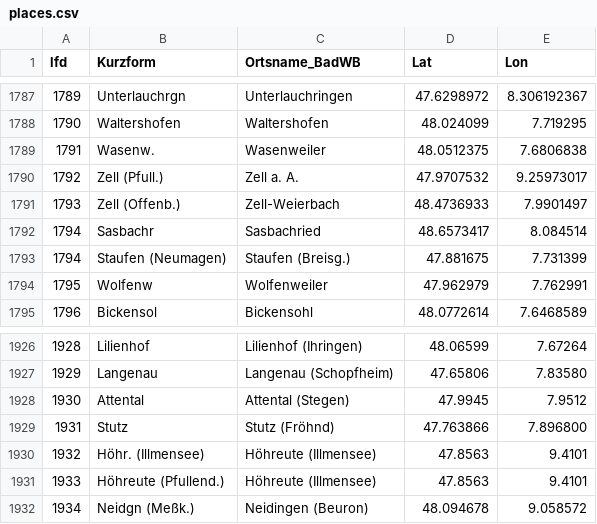
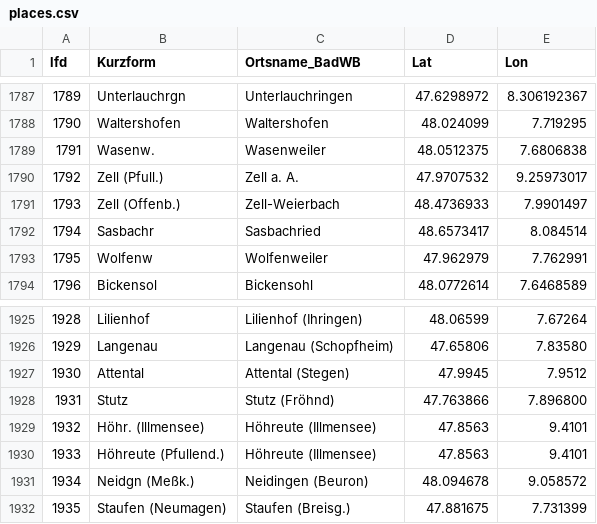
Before and after one commit to DHLab-Freiburg/badischeswbuch-validation-app, a CSV file: data/places.csv, drawn as a sheet; only a part is shown, gaps mark what is left out.

Commit message:
Update places.csv

```diff
--- a/data/places.csv
+++ b/data/places.csv
@@ -1792,3 +1792,2 @@ lfd;Kurzform;Ortsname_BadWB;Lat;Lon
 1794;Sasbachr;Sasbachried;48.6573417;8.084514
-1794;Staufen (Neumagen);Staufen (Breisg.);47.881675;7.731399
 1795;Wolfenw;Wolfenweiler;47.962979;7.762991
@@ -1932 +1931,2 @@ lfd;Kurzform;Ortsname_BadWB;Lat;Lon
 1934;Neidgn (Meßk.);Neidingen (Beuron);48.094678;9.058572
+1935;Staufen (Neumagen);Staufen (Breisg.);47.881675;7.731399
```
